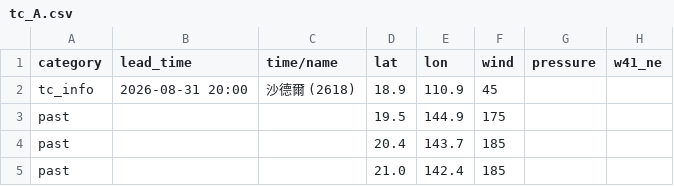
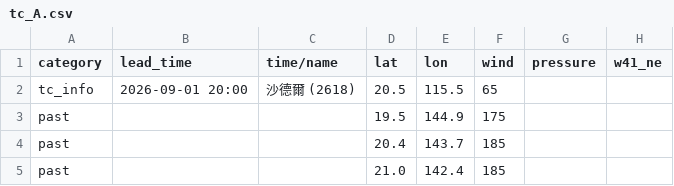
Before and after one commit to macaosso/MSSOweb, a CSV file: tc_A.csv, drawn as a sheet; only a part is shown; the diff names each change by its address in the sheet, - before the commit and + after, or states it on an @@ line.

Commit message:
Update tc_A.csv

```diff
--- a/tc_A.csv
+++ b/tc_A.csv
-B2 (lead_time): 2026-08-31 20:00
+B2 (lead_time): 2026-09-01 20:00
-D2 (lat): 18.9
+D2 (lat): 20.5
-E2 (lon): 110.9
+E2 (lon): 115.5
-F2 (wind): 45
+F2 (wind): 65
```
